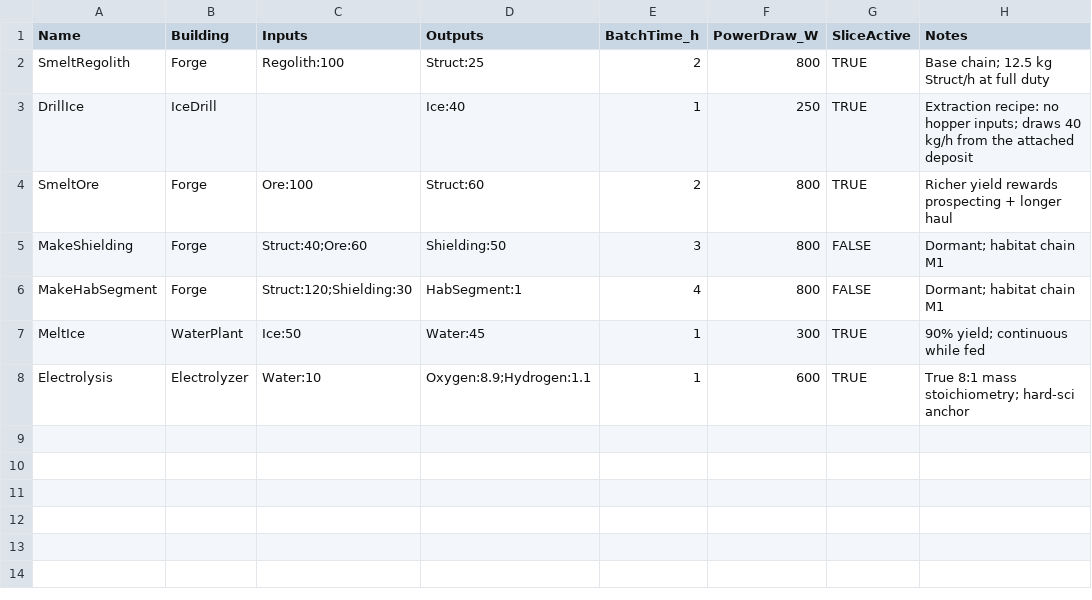
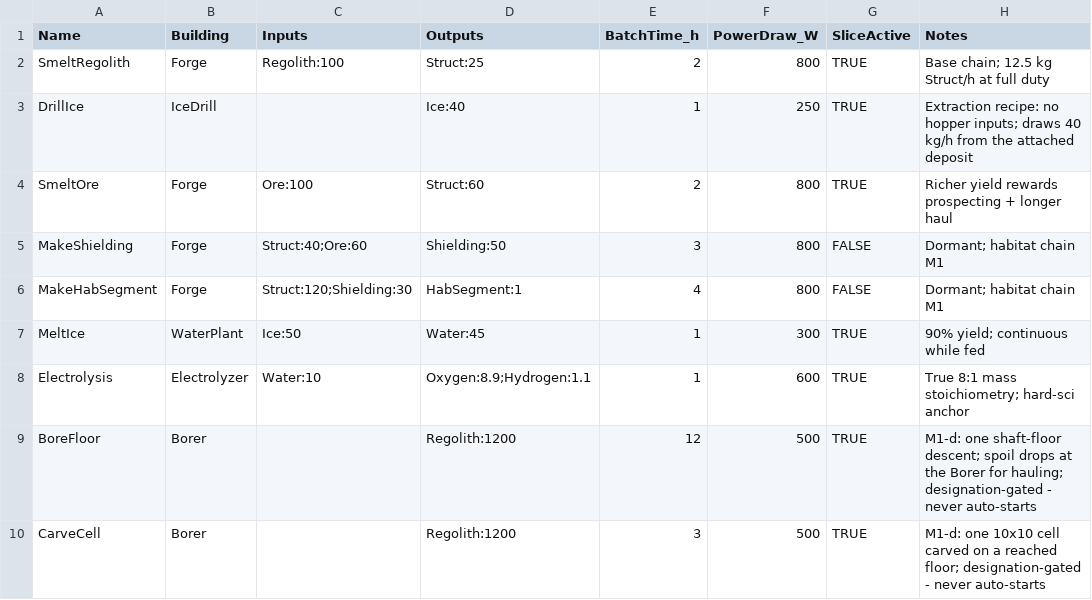
Before and after one commit to Somnora/Red-Hope, a CSV file: docs/data/RH_Recipes.csv, drawn as a sheet; the diff names each change by its address in the sheet, - before the commit and + after, or states it on an @@ line.

```diff
--- a/docs/data/RH_Recipes.csv
+++ b/docs/data/RH_Recipes.csv
+row 9: BoreFloor | Borer |  | Regolith:1200 | 12 | 500 | TRUE | M1-d: one shaft-floor descent; spoil drops at the Borer for hauling; designation-gated - never auto-starts
+row 10: CarveCell | Borer |  | Regolith:1200 | 3 | 500 | TRUE | M1-d: one 10x10 cell carved on a reached floor; designation-gated - never auto-starts
```
Also changed, not shown: docs/data/RH_Buildings.csv, 3 other files.
